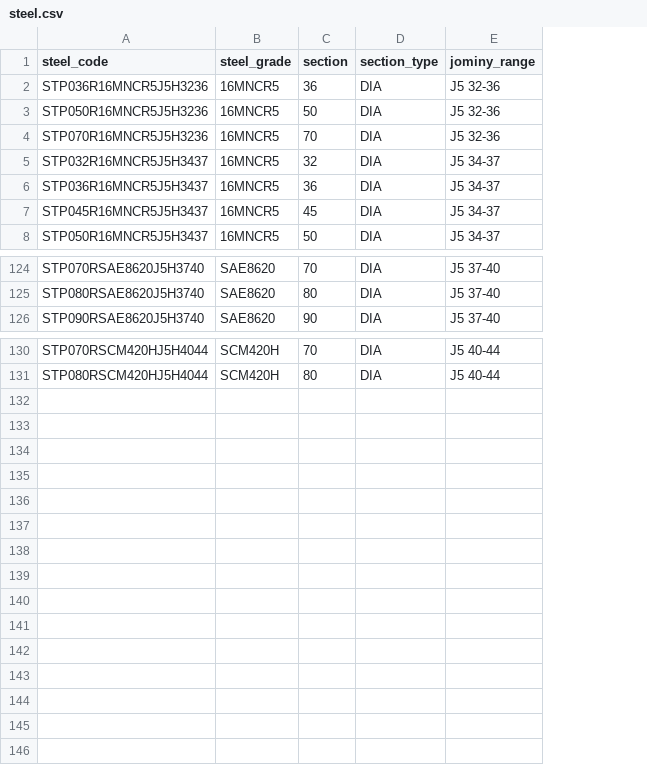
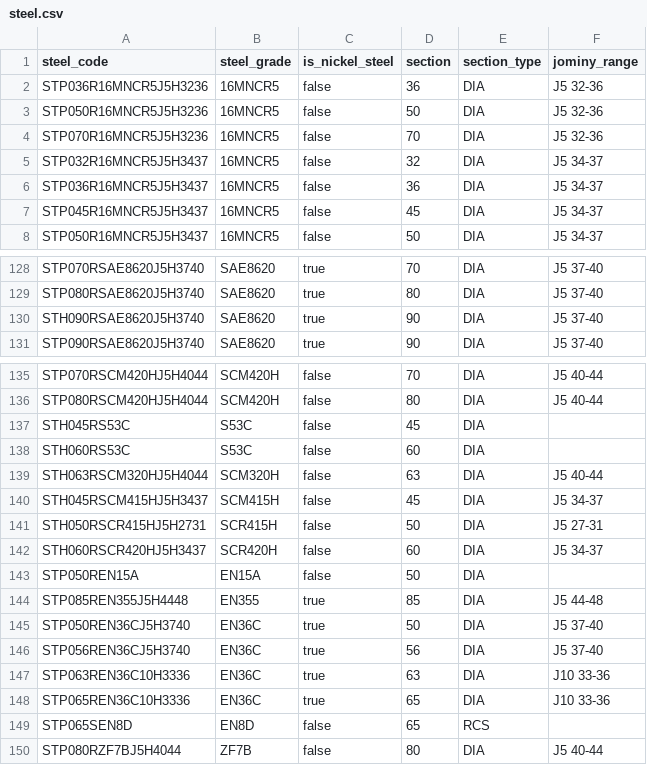
Before and after one commit to ankurhim/intellidyn, a CSV file: steel.csv, drawn as a sheet; only a part is shown, gaps mark what is left out; the diff covers the shown part only; the diff names each change by its address in the sheet, - before the commit and + after, or states it on an @@ line.

Commit message:
added nickel status of steels

```diff
--- a/steel.csv
+++ b/steel.csv
+column C (is_nickel_steel), rows 2-8: all false; rows 128-129: true | true; row 131: true; rows 135-136: false | false
+row 130: STH090RSAE8620J5H3740 | SAE8620 | true | 90 | DIA | J5 37-40
+row 137: STH045RS53C | S53C | false | 45 | DIA
+row 138: STH060RS53C | S53C | false | 60 | DIA
+row 139: STH063RSCM320HJ5H4044 | SCM320H | false | 63 | DIA | J5 40-44
+row 140: STH045RSCM415HJ5H3437 | SCM415H | false | 45 | DIA | J5 34-37
+row 141: STH050RSCR415HJ5H2731 | SCR415H | false | 50 | DIA | J5 27-31
+row 142: STH060RSCR420HJ5H3437 | SCR420H | false | 60 | DIA | J5 34-37
+row 143: STP050REN15A | EN15A | false | 50 | DIA
+row 144: STP085REN355J5H4448 | EN355 | true | 85 | DIA | J5 44-48
+row 145: STP050REN36CJ5H3740 | EN36C | true | 50 | DIA | J5 37-40
+row 146: STP056REN36CJ5H3740 | EN36C | true | 56 | DIA | J5 37-40
+row 147: STP063REN36C10H3336 | EN36C | true | 63 | DIA | J10 33-36
+row 148: STP065REN36C10H3336 | EN36C | true | 65 | DIA | J10 33-36
+row 149: STP065SEN8D | EN8D | false | 65 | RCS
+row 150: STP080RZF7BJ5H4044 | ZF7B | false | 80 | DIA | J5 40-44
```
Also changed, not shown: 4 added rows elsewhere in this file, 4 other files.
